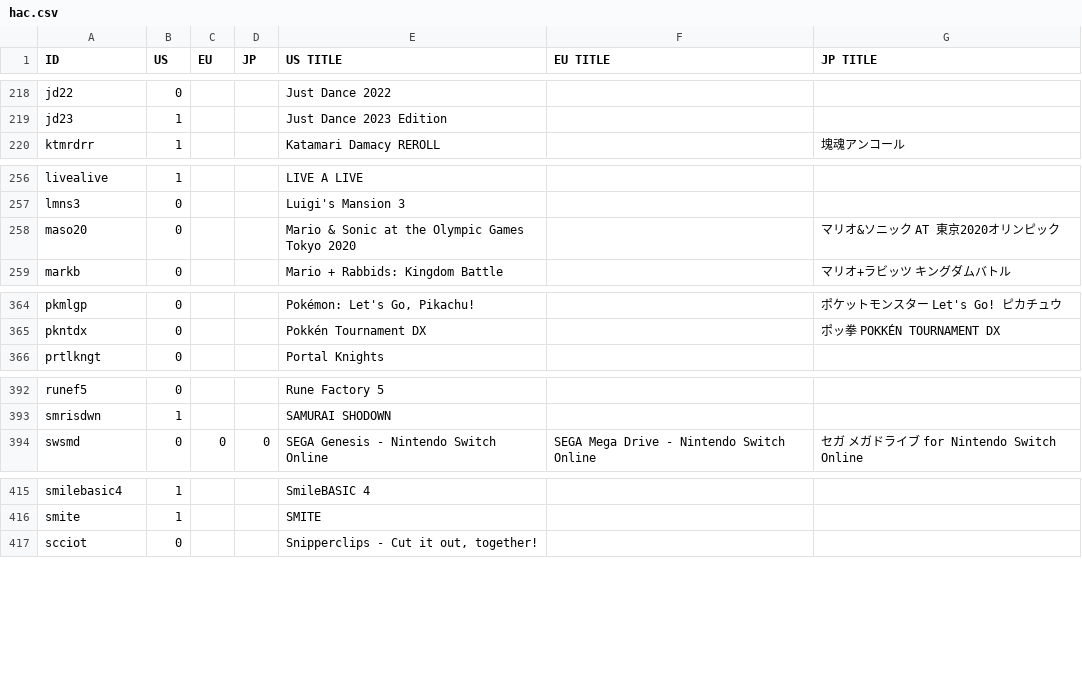
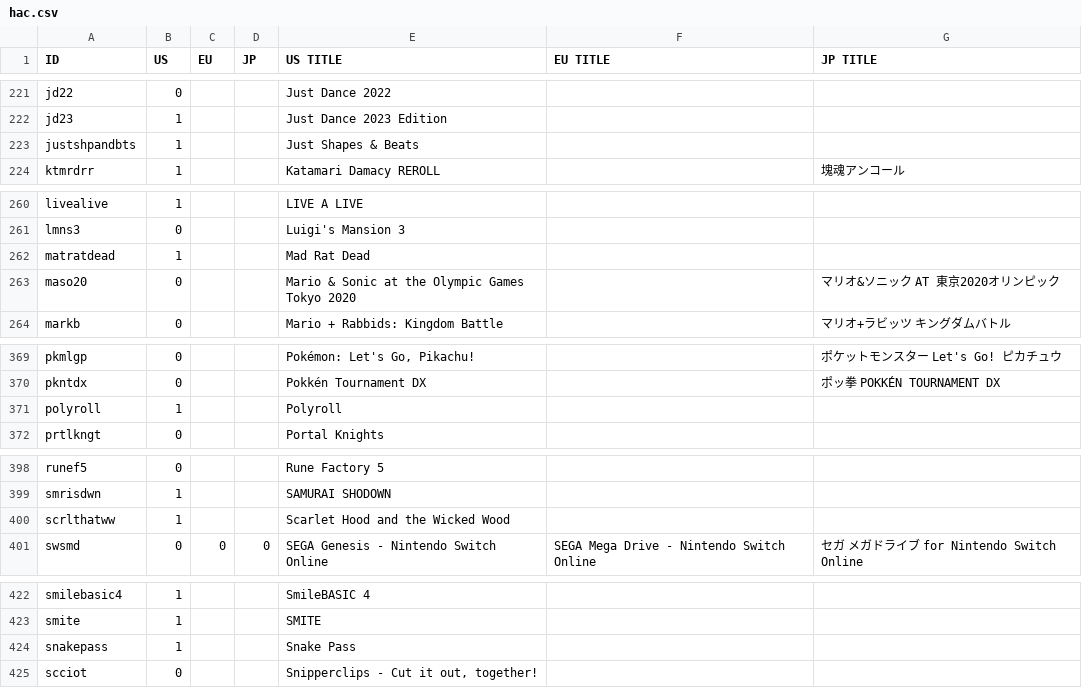
Before and after one commit to ninstar/Rich-Presence-U-DB, a CSV file: titles/hac.csv, drawn as a sheet; only a part is shown, gaps mark what is left out; the diff covers the shown part only.

Commit message:
12 New Nintendo Switch entries
BROK the InvestiGator
Everybody 1-2-Switch!
Ghost Trick: Phantom Detective
Just Shapes & Beats
Mad Rat Dead
Polyroll
Scarlet Hood and the Wicked Wood
Snake Pass
Taiko no Tatsujin: Rhythm Festival
Toree 3D
Trash Quest
What Lies In The Multiverse

```diff
--- a/titles/hac.csv
+++ b/titles/hac.csv
@@ -219,2 +222,3 @@ jd22,0,,,Just Dance 2022,,
 jd23,1,,,Just Dance 2023 Edition,,
+justshpandbts,1,,,Just Shapes & Beats,,
 ktmrdrr,1,,,Katamari Damacy REROLL,,塊魂アンコール
@@ -257,2 +261,3 @@ livealive,1,,,LIVE A LIVE,,
 lmns3,0,,,Luigi's Mansion 3,,
+matratdead,1,,,Mad Rat Dead,,
 maso20,0,,,Mario & Sonic at the Olympic Games Tokyo 2020,,マリオ&ソニック AT 東京2020オリンピック
@@ -365,2 +370,3 @@ pkmlgp,0,,,"Pokémon: Let's Go, Pikachu!",,ポケットモンスター Let's Go!
 pkntdx,0,,,Pokkén Tournament DX,,ポッ拳 POKKÉN TOURNAMENT DX
+polyroll,1,,,Polyroll,,
 prtlkngt,0,,,Portal Knights,,
@@ -393,2 +399,3 @@ runef5,0,,,Rune Factory 5,,
 smrisdwn,1,,,SAMURAI SHODOWN,,
+scrlthatww,1,,,Scarlet Hood and the Wicked Wood,,
 swsmd,0,0,0,SEGA Genesis - Nintendo Switch Online,SEGA Mega Drive - Nintendo Switch Online,セガ メガドライブ for Nintendo Switch Online
@@ -416,2 +423,3 @@ smilebasic4,1,,,SmileBASIC 4,,
 smite,1,,,SMITE,,
+snakepass,1,,,Snake Pass,,
 scciot,0,,,"Snipperclips - Cut it out, together!",,
```
Also changed, not shown: 7 added rows elsewhere in this file.
